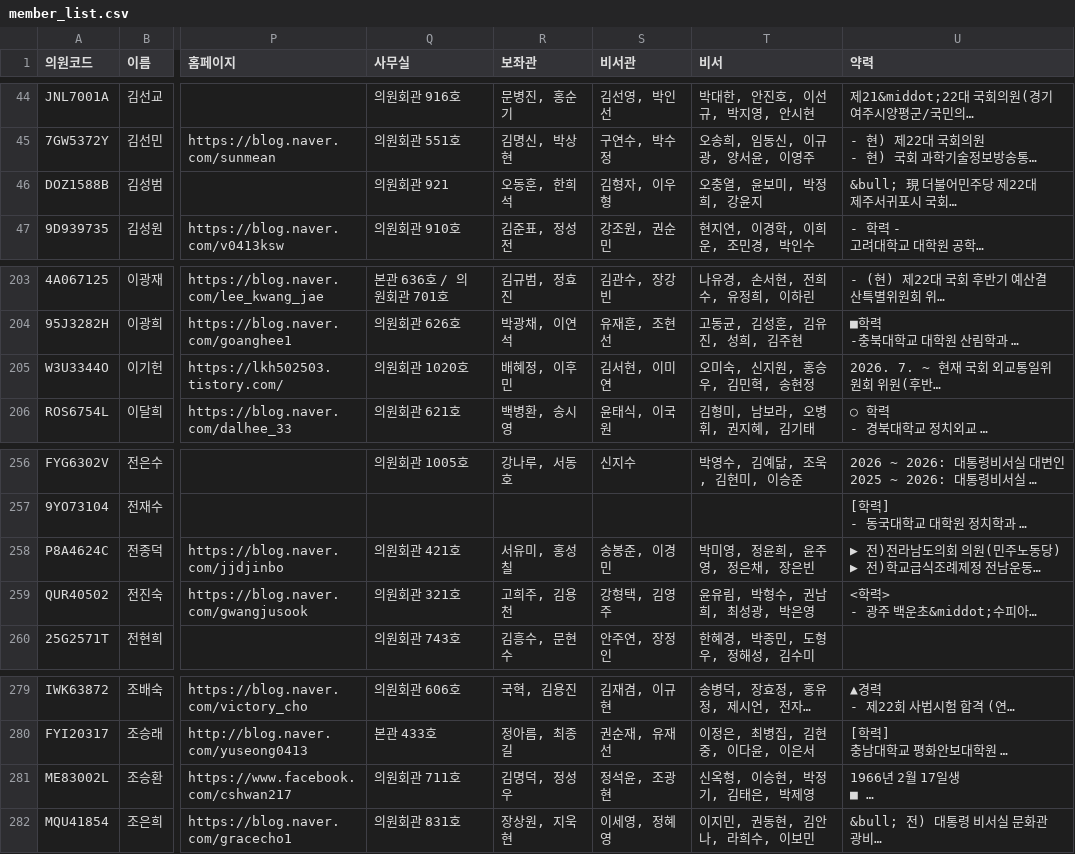
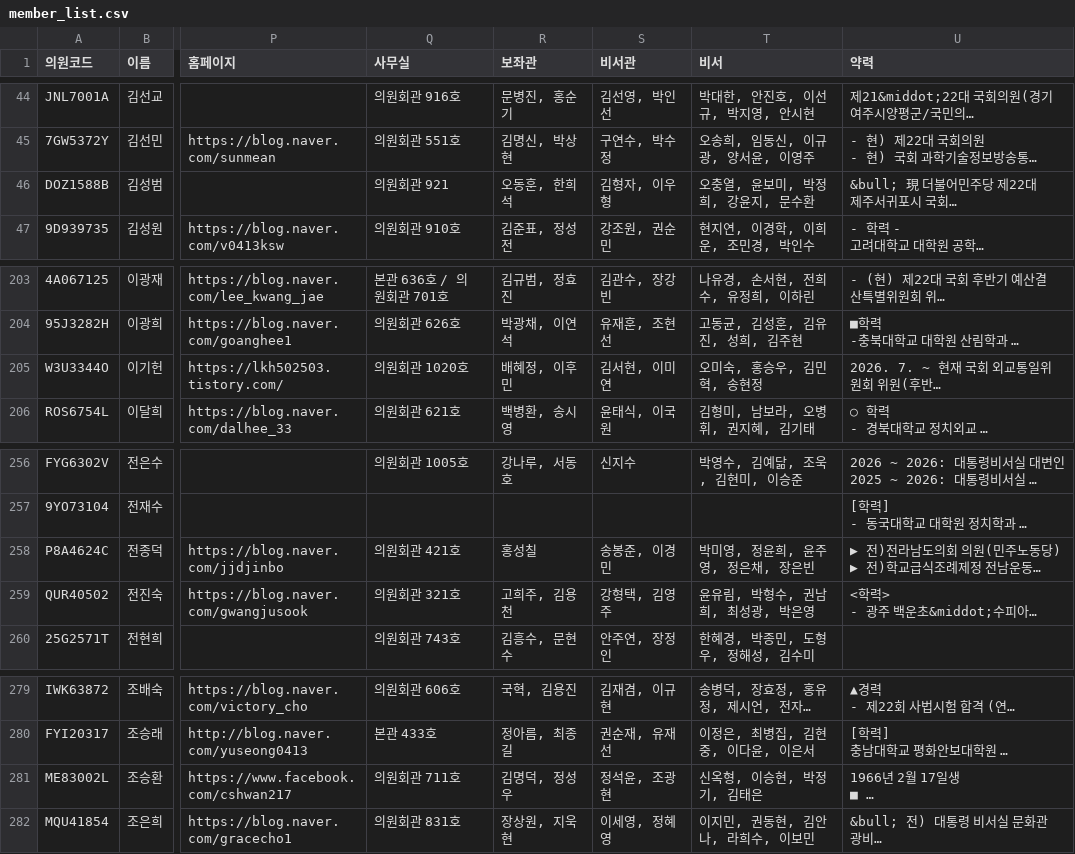
Before and after one commit to jshssysh/news-dashboard, a CSV file: member_list.csv, drawn as a sheet; only a part is shown, gaps mark what is left out; long unchanged cells end in …; the diff names each change by its address in the sheet, - before the commit and + after, or states it on an @@ line.

```diff
--- a/member_list.csv
+++ b/member_list.csv
-T46 (비서): 오충열, 윤보미, 박정희, 강윤지
+T46 (비서): 오충열, 윤보미, 박정희, 강윤지, 문수환
-T205 (비서): 오미숙, 신지원, 홍승우, 김민혁, 송현정
+T205 (비서): 오미숙, 홍승우, 김민혁, 송현정
-R258 (보좌관): 서유미, 홍성칠
+R258 (보좌관): 홍성칠
-T281 (비서): 신옥형, 이승현, 박정기, 김태은, 박제영
+T281 (비서): 신옥형, 이승현, 박정기, 김태은
```
Also changed, not shown: gemini_usage.csv, 9 other files.
